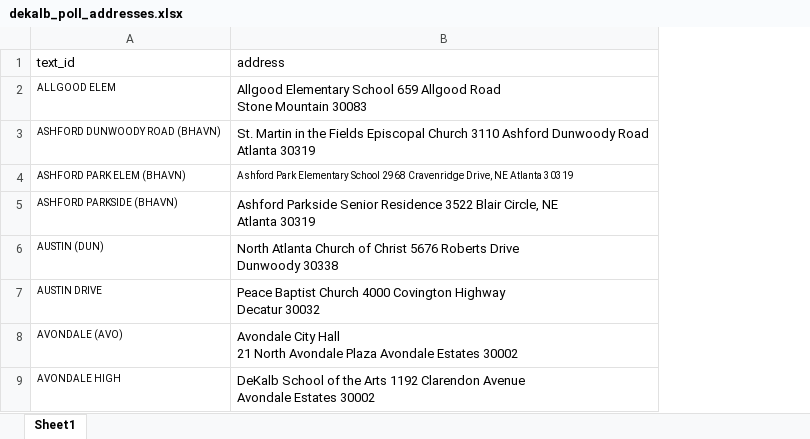
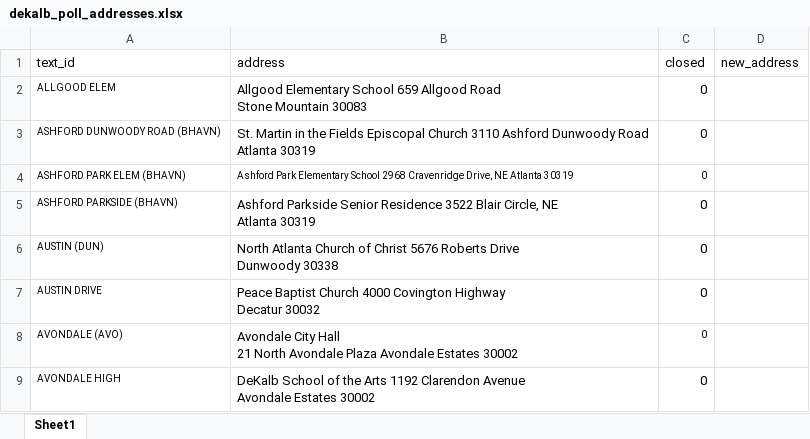
Before and after one commit to MEDSL/healthy_elections, an Excel workbook: GA/dekalb_poll_addresses.xlsx, sheet Sheet1, drawn as a sheet; only a part is shown; values as stored, in another font and other column widths than the file's, no borders; the diff names each change by its address in the sheet, - before the commit and + after, or states it on an @@ line.

Commit message:
Dekalb updates

```diff
--- a/GA/dekalb_poll_addresses.xlsx (sheet Sheet1)
+++ b/GA/dekalb_poll_addresses.xlsx (sheet Sheet1)
+column C (closed), rows 2-9: all 0
+column D (new_address), empty
```
Also changed, not shown: 7 other files.
